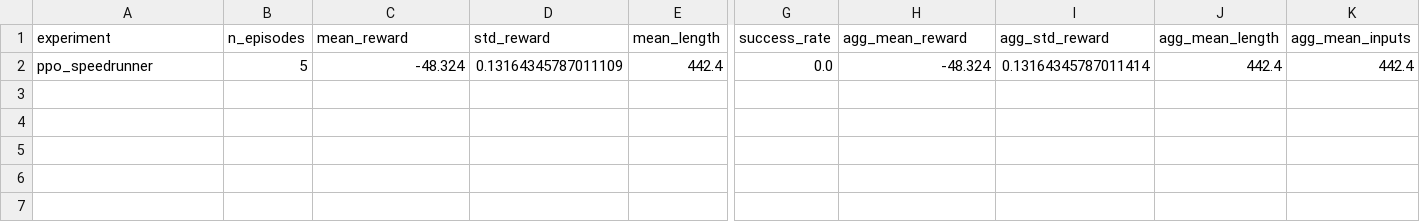
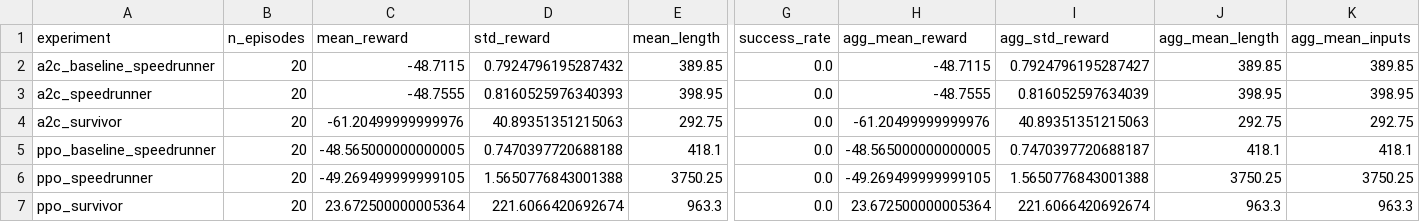
Before and after one commit to kevincchua/CSCI_4440U_DRL, a CSV file: Octogone-DRL/analytics/experiments_summary.csv, drawn as a sheet; only a part is shown, gaps mark what is left out; removed rows and columns are numbered as before the commit, all else as after; rows hold the shown columns only; the diff names each change by its address in the sheet, - before the commit and + after, or states it on an @@ line.

```diff
--- a/Octogone-DRL/analytics/experiments_summary.csv
+++ b/Octogone-DRL/analytics/experiments_summary.csv
-row 2: ppo_speedrunner | 5 | -48.324 | 0.13164345787011109 | 442.4 | 0.0 | -48.324 | 0.13164345787011414 | 442.4 | 442.4
+row 2: a2c_baseline_speedrunner | 20 | -48.7115 | 0.7924796195287432 | 389.85 | 0.0 | -48.7115 | 0.7924796195287427 | 389.85 | 389.85
+row 3: a2c_speedrunner | 20 | -48.7555 | 0.8160525976340393 | 398.95 | 0.0 | -48.7555 | 0.816052597634039 | 398.95 | 398.95
+row 4: a2c_survivor | 20 | -61.20499999999976 | 40.89351351215063 | 292.75 | 0.0 | -61.20499999999976 | 40.89351351215063 | 292.75 | 292.75
+row 5: ppo_baseline_speedrunner | 20 | -48.565000000000005 | 0.7470397720688188 | 418.1 | 0.0 | -48.565000000000005 | 0.7470397720688187 | 418.1 | 418.1
+row 6: ppo_speedrunner | 20 | -49.269499999999105 | 1.5650776843001388 | 3750.25 | 0.0 | -49.269499999999105 | 1.5650776843001388 | 3750.25 | 3750.25
+row 7: ppo_survivor | 20 | 23.672500000005364 | 221.6066420692674 | 963.3 | 0.0 | 23.672500000005364 | 221.6066420692674 | 963.3 | 963.3
```
Also changed, not shown: Octogone-DRL/analytics/per_episode_ppo_speedrunner.csv, 31 other files.
